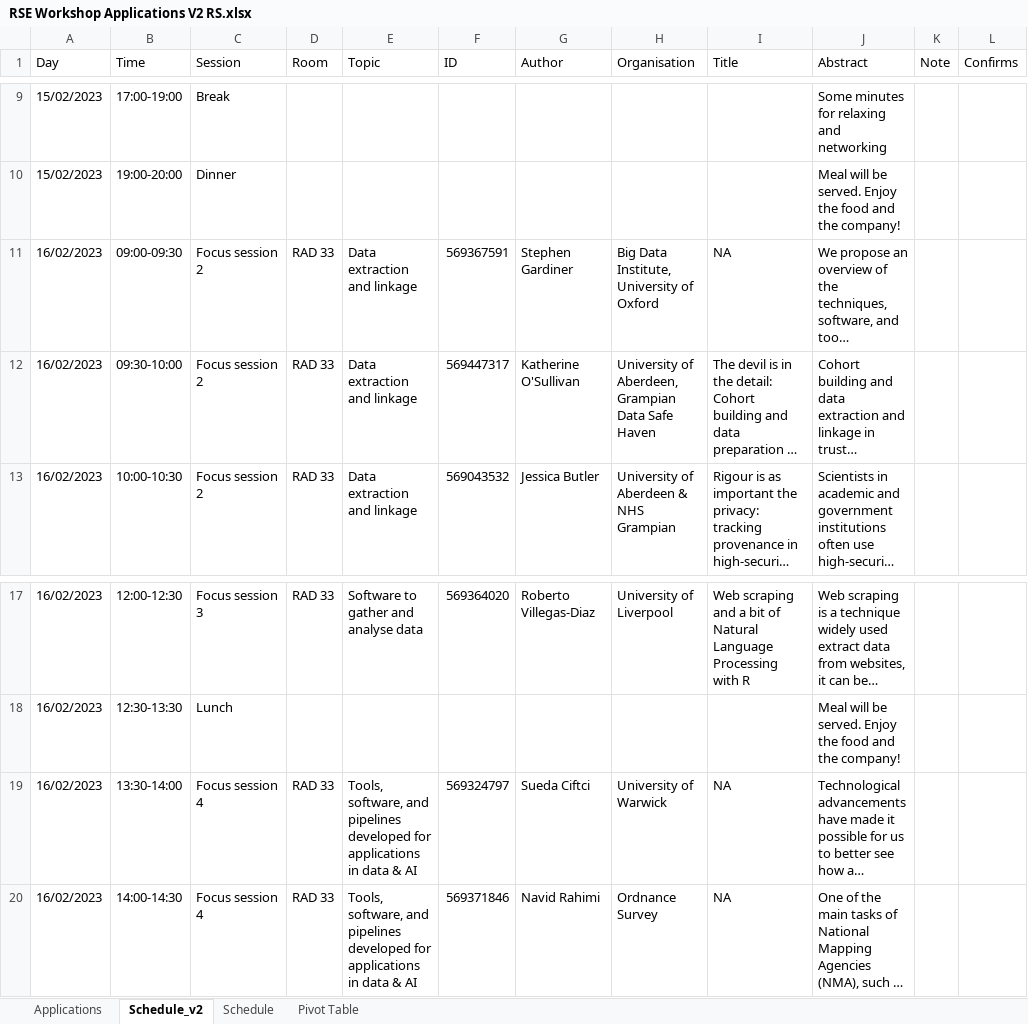
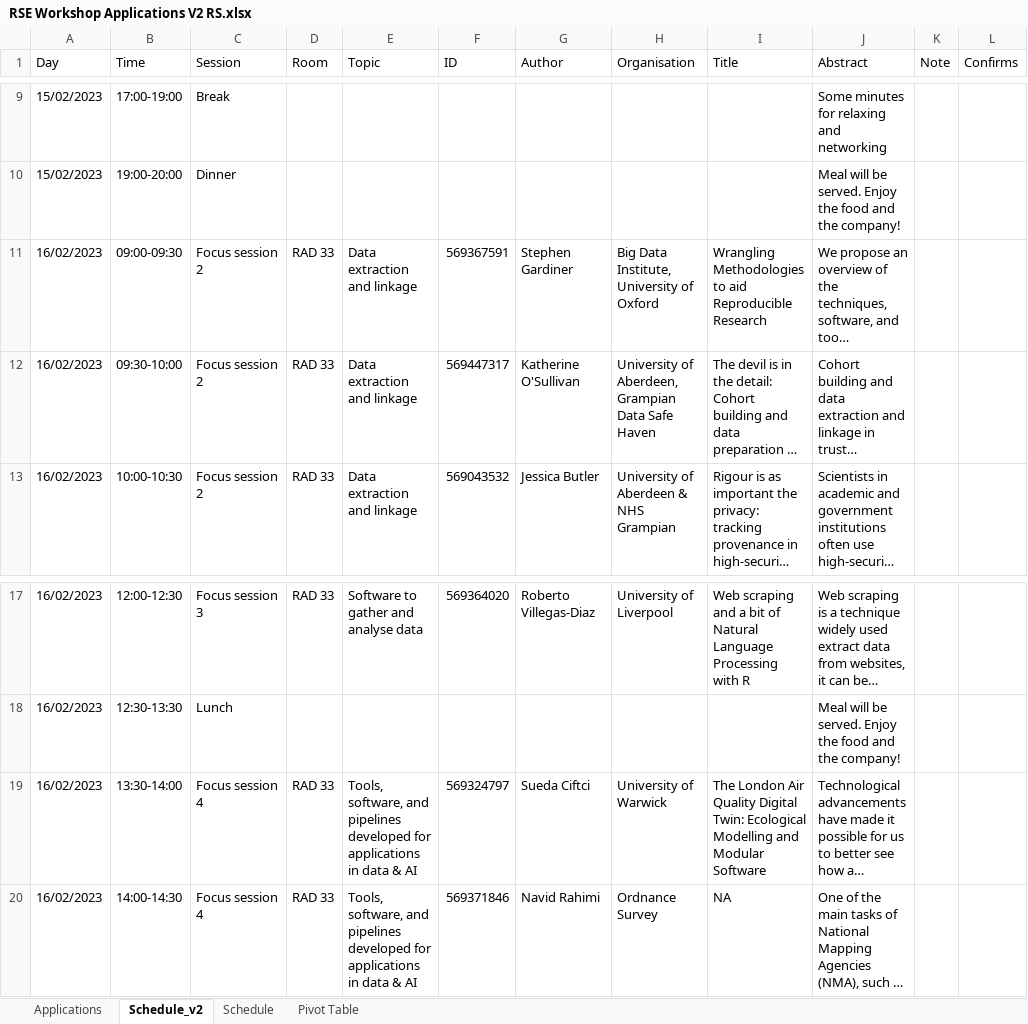
Before and after one commit to ccamara/data_ai_schedule, an Excel workbook: data/RSE Workshop Applications V2 RS.xlsx, sheet Schedule_v2, drawn as a sheet; only a part is shown, gaps mark what is left out; long unchanged cells end in …; values as stored, in another font and other column widths than the file's, no borders; the diff names each change by its address in the sheet, - before the commit and + after, or states it on an @@ line.

Commit message:
Add session's title.

```diff
--- a/data/RSE Workshop Applications V2 RS.xlsx (sheet Schedule_v2)
+++ b/data/RSE Workshop Applications V2 RS.xlsx (sheet Schedule_v2)
-I11 (Title): NA
+I11 (Title): Wrangling Methodologies to aid Reproducible Research
-I19 (Title): NA
+I19 (Title): The London Air Quality Digital Twin: Ecological Modelling and Modular Software
```
Also changed, not shown: 1 other file.
